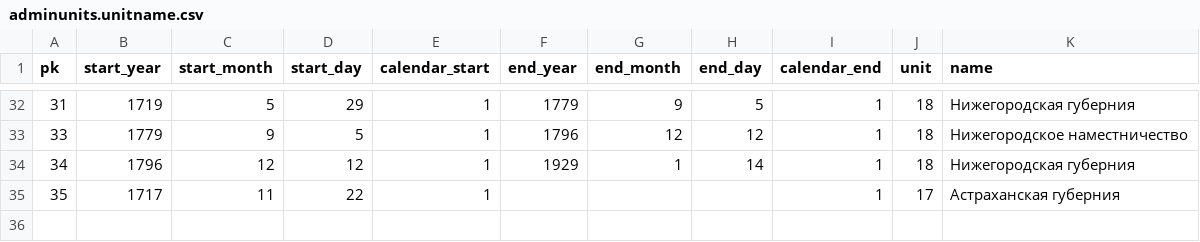
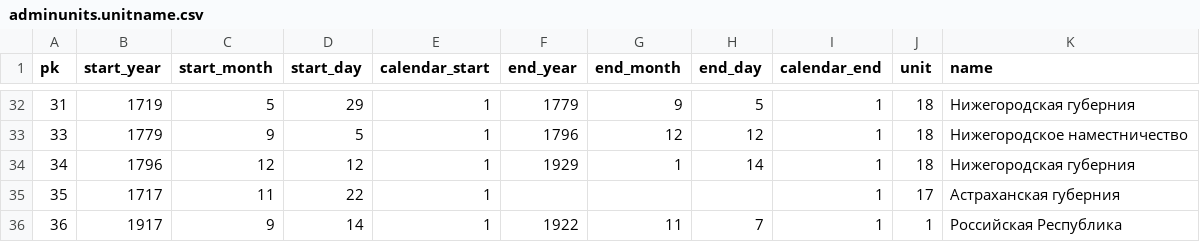
Before and after one commit to syeysk/hi_tree, a CSV file: data/adminunits.unitname.csv, drawn as a sheet; only a part is shown, gaps mark what is left out.

```diff
--- a/data/adminunits.unitname.csv
+++ b/data/adminunits.unitname.csv
@@ -35 +35,2 @@ pk,start_year,start_month,start_day,calendar_start,end_year,end_month,end_day,ca
 35,1717,11,22,1,,,,1,17,Астраханская губерния
+36,1917,9,14,1,1922,11,7,1,1,Российская Республика
```
Also changed, not shown: 3 other files.
